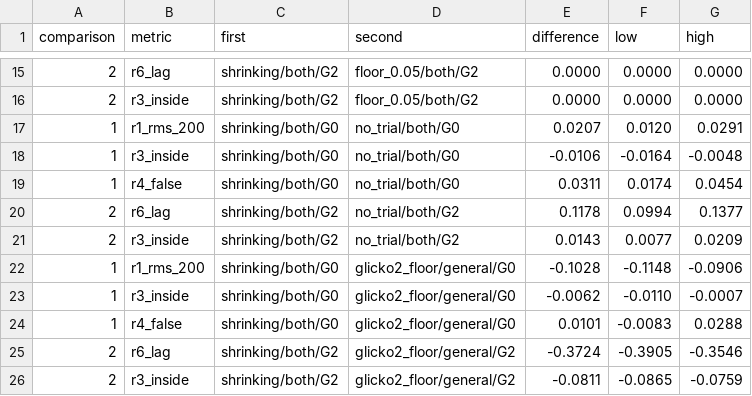
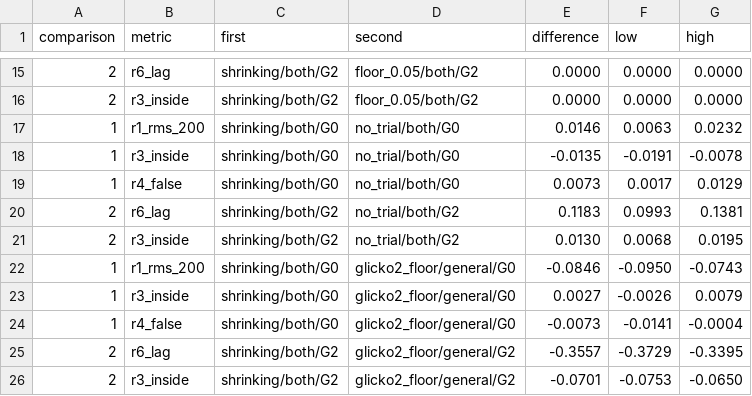
Before and after one commit to MathTrail/mathtrail-standalone, a CSV file: tools/learners/results/comparisons.csv, drawn as a sheet; only a part is shown, gaps mark what is left out; the diff covers the shown part only.

```diff
--- a/tools/learners/results/comparisons.csv
+++ b/tools/learners/results/comparisons.csv
@@ -16,11 +16,11 @@ comparison,metric,first,second,difference,low,high
 2,r3_inside,shrinking/both/G2,floor_0.05/both/G2,0.0000,0.0000,0.0000
-1,r1_rms_200,shrinking/both/G0,no_trial/both/G0,0.0207,0.0120,0.0291
-1,r3_inside,shrinking/both/G0,no_trial/both/G0,-0.0106,-0.0164,-0.0048
-1,r4_false,shrinking/both/G0,no_trial/both/G0,0.0311,0.0174,0.0454
-2,r6_lag,shrinking/both/G2,no_trial/both/G2,0.1178,0.0994,0.1377
-2,r3_inside,shrinking/both/G2,no_trial/both/G2,0.0143,0.0077,0.0209
-1,r1_rms_200,shrinking/both/G0,glicko2_floor/general/G0,-0.1028,-0.1148,-0.0906
-1,r3_inside,shrinking/both/G0,glicko2_floor/general/G0,-0.0062,-0.0110,-0.0007
-1,r4_false,shrinking/both/G0,glicko2_floor/general/G0,0.0101,-0.0083,0.0288
-2,r6_lag,shrinking/both/G2,glicko2_floor/general/G2,-0.3724,-0.3905,-0.3546
-2,r3_inside,shrinking/both/G2,glicko2_floor/general/G2,-0.0811,-0.0865,-0.0759
+1,r1_rms_200,shrinking/both/G0,no_trial/both/G0,0.0146,0.0063,0.0232
+1,r3_inside,shrinking/both/G0,no_trial/both/G0,-0.0135,-0.0191,-0.0078
+1,r4_false,shrinking/both/G0,no_trial/both/G0,0.0073,0.0017,0.0129
+2,r6_lag,shrinking/both/G2,no_trial/both/G2,0.1183,0.0993,0.1381
+2,r3_inside,shrinking/both/G2,no_trial/both/G2,0.0130,0.0068,0.0195
+1,r1_rms_200,shrinking/both/G0,glicko2_floor/general/G0,-0.0846,-0.0950,-0.0743
+1,r3_inside,shrinking/both/G0,glicko2_floor/general/G0,0.0027,-0.0026,0.0079
+1,r4_false,shrinking/both/G0,glicko2_floor/general/G0,-0.0073,-0.0141,-0.0004
+2,r6_lag,shrinking/both/G2,glicko2_floor/general/G2,-0.3557,-0.3729,-0.3395
+2,r3_inside,shrinking/both/G2,glicko2_floor/general/G2,-0.0701,-0.0753,-0.0650
```
Also changed, not shown: 60 edited cells elsewhere in this file, tools/learners/results/cells.csv, tools/learners/results/criterion.csv, 34 other files.
